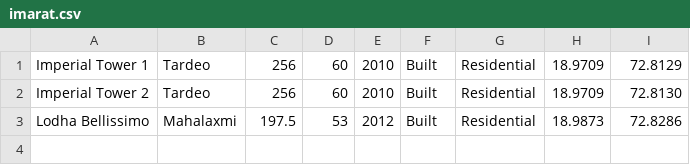
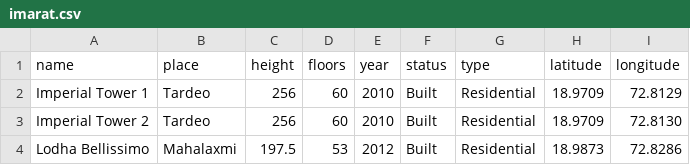
Before and after one commit to actino/simpleTrial, a CSV file: imarat.csv, drawn as a sheet.

Commit message:
Update imarat.csv

```diff
--- a/imarat.csv
+++ b/imarat.csv
@@ -1 +1,2 @@
+name, place, height, floors, year, status, type, latitude, longitude
 Imperial Tower 1, Tardeo, 256, 60, 2010, Built, Residential, 18.9709, 72.8129
```
